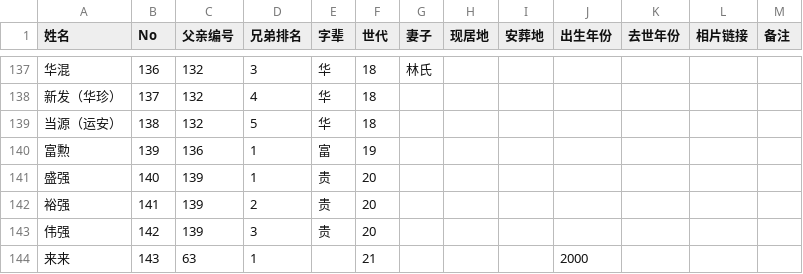
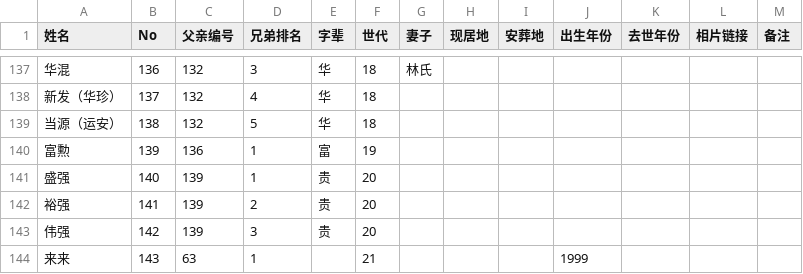
Before and after one commit to Zhang2Chong/jp, a CSV file: ZhangList.csv, drawn as a sheet; only a part is shown, gaps mark what is left out.

Commit message:
Sync: Modify: 来来 (No.143)

```diff
--- a/ZhangList.csv
+++ b/ZhangList.csv
@@ -143,2 +143,2 @@
 伟强,142,139,3,贵,20,,,,,,,
-来来,143,63,1,,21,,,,2000,,,
+来来,143,63,1,,21,,,,1999,,,
```
